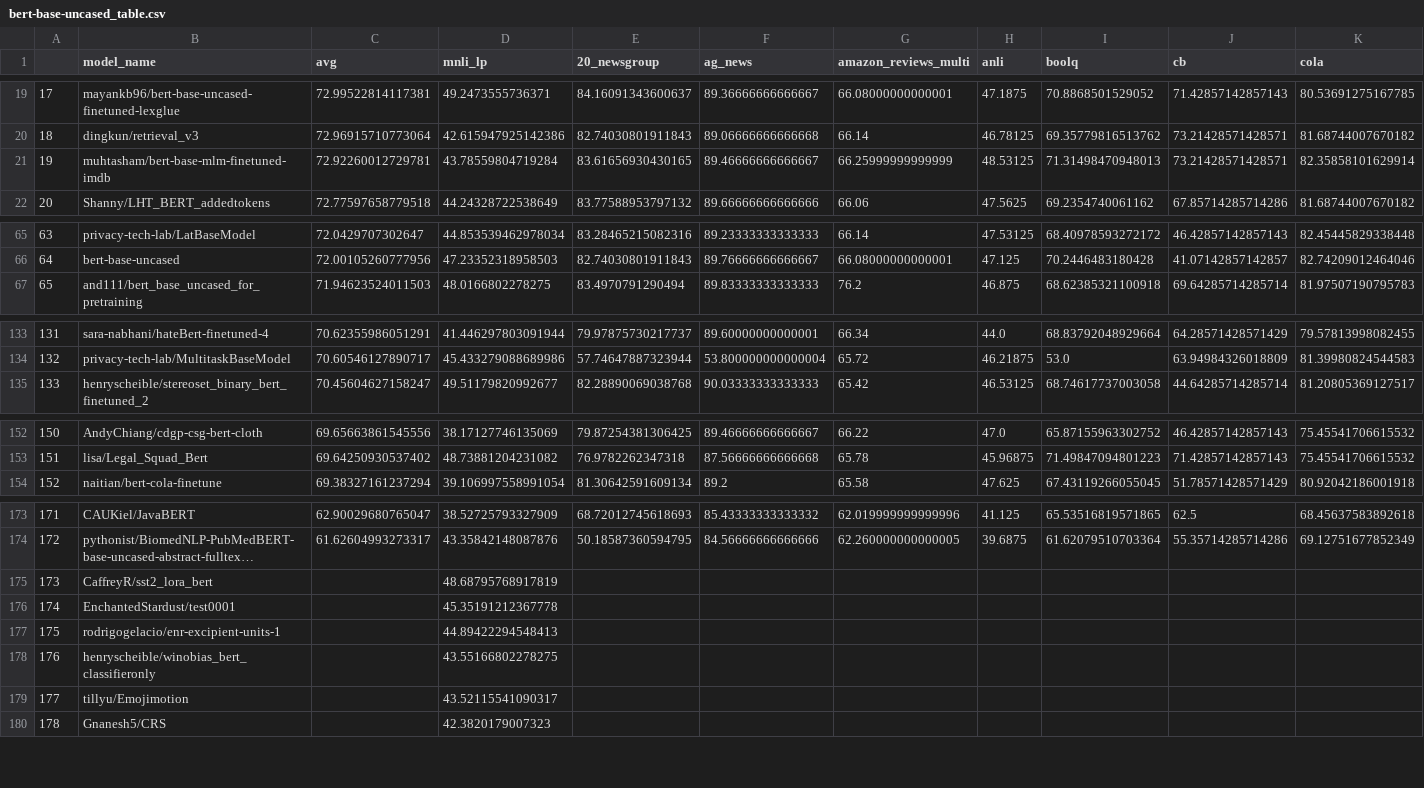
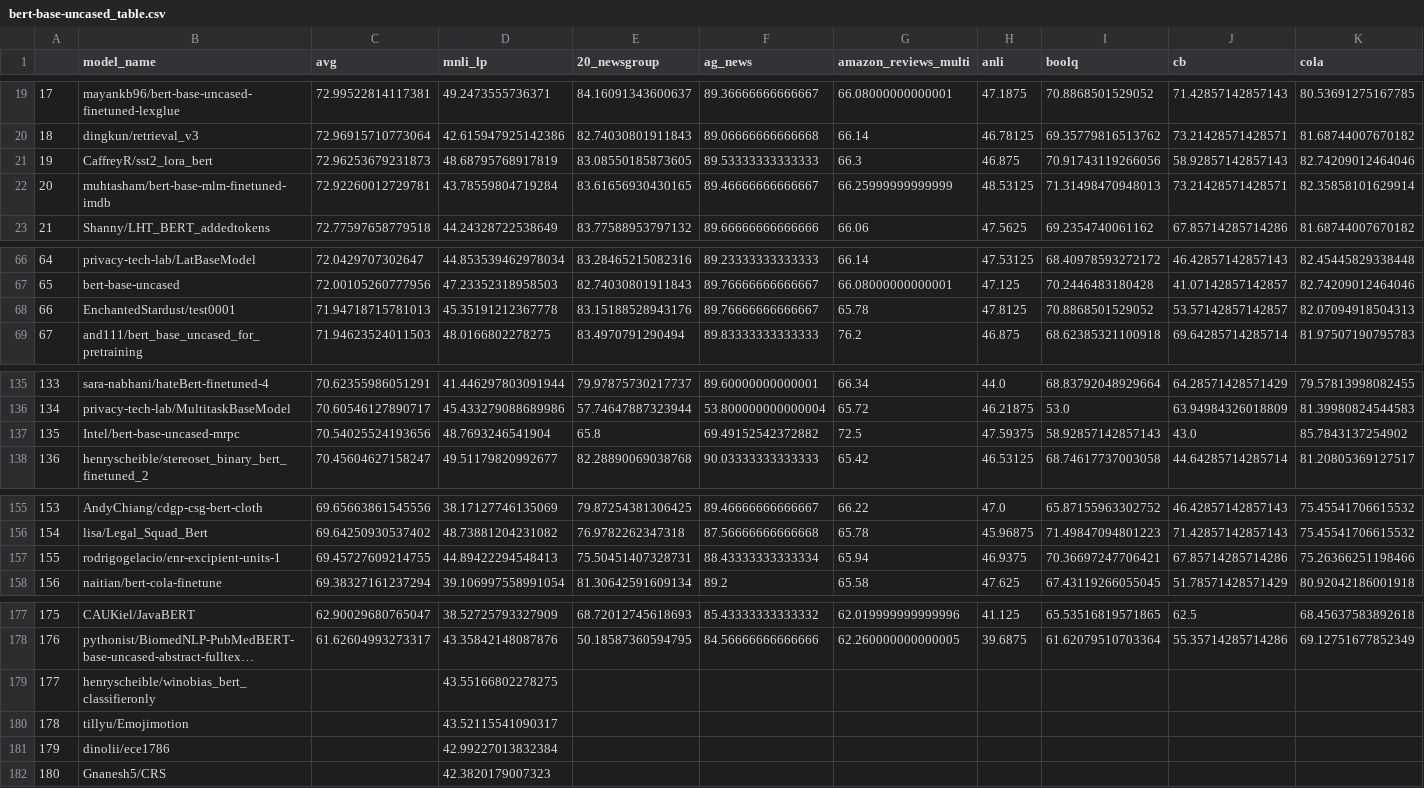
Before and after one commit to IBM/model-recycling, a CSV file: results/bert-base-uncased_table.csv, drawn as a sheet; only a part is shown, gaps mark what is left out; long unchanged cells end in …; removed rows and columns are numbered as before the commit, all else as after; rows hold the shown columns only; the diff covers the shown part only; the diff names each change by its address in the sheet, - before the commit and + after, or states it on an @@ line.

```diff
--- a/results/bert-base-uncased_table.csv
+++ b/results/bert-base-uncased_table.csv
+row 21: 19 | CaffreyR/sst2_lora_bert | 72.96253679231873 | 48.68795768917819 | 83.08550185873605 | 89.53333333333333 | 66.3 | 46.875 | 70.91743119266056 | 58.92857142857143 | 82.74209012464046
@@ column A renumbered between rows 22 and 234 @@
+row 68: 66 | EnchantedStardust/test0001 | 71.94718715781013 | 45.35191212367778 | 83.15188528943176 | 89.76666666666667 | 65.78 | 47.8125 | 70.8868501529052 | 53.57142857142857 | 82.07094918504313
+row 137: 135 | Intel/bert-base-uncased-mrpc | 70.54025524193656 | 48.7693246541904 | 65.8 | 69.49152542372882 | 72.5 | 47.59375 | 58.92857142857143 | 43.0 | 85.7843137254902
+row 157: 155 | rodrigogelacio/enr-excipient-units-1 | 69.45727609214755 | 44.89422294548413 | 75.50451407328731 | 88.43333333333334 | 65.94 | 46.9375 | 70.36697247706421 | 67.85714285714286 | 75.26366251198466
-row 175: 173 | CaffreyR/sst2_lora_bert |  | 48.68795768917819
-row 176: 174 | EnchantedStardust/test0001 |  | 45.35191212367778
-row 177: 175 | rodrigogelacio/enr-excipient-units-1 |  | 44.89422294548413
+row 181: 179 | dinolii/ece1786 |  | 42.99227013832384
```
Also changed, not shown: 1 added row elsewhere in this file, results/bert-base-cased_table.csv, results/roberta-base_table.csv, 7 other files.
